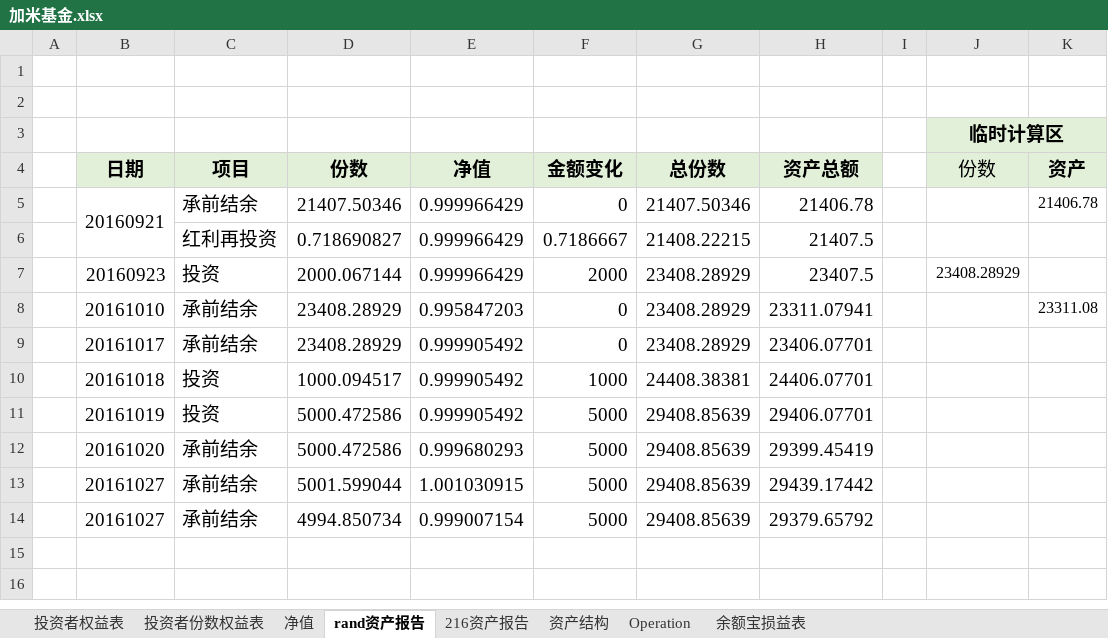
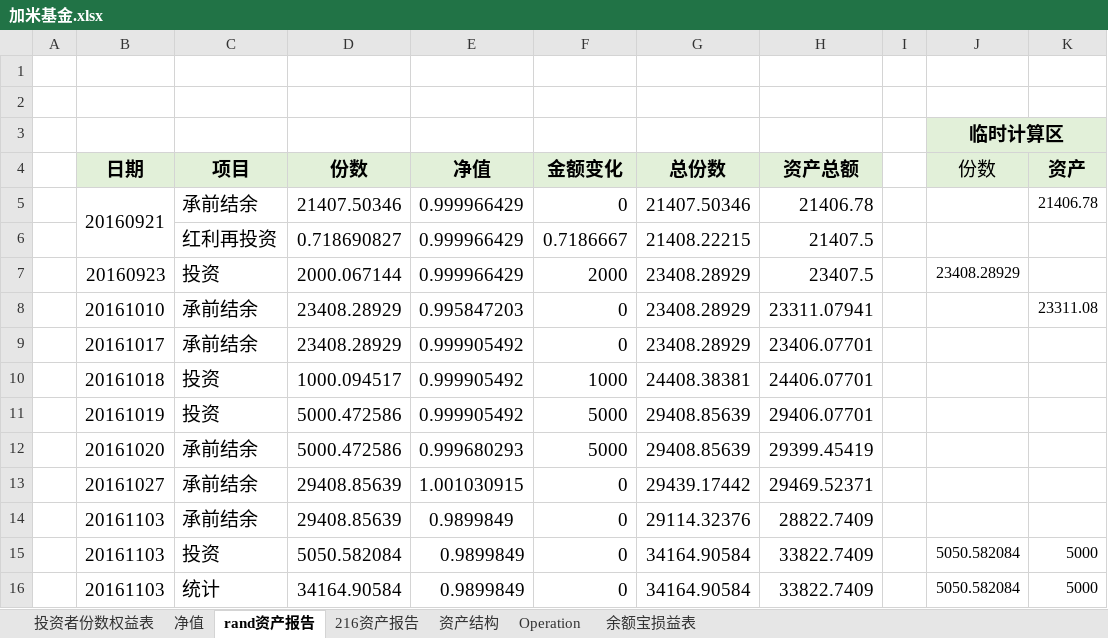
Before and after one commit to randliu/tractionrec, an Excel workbook: 加米基金.xlsx, sheet rand资产报告, drawn as a sheet; values as stored, in another font and other column widths than the file's, no borders; removed rows and columns are numbered as before the commit, all else as after; the diff names each change by its address in the sheet, - before the commit and + after, or states it on an @@ line.

```diff
--- a/加米基金.xlsx (sheet rand资产报告)
+++ b/加米基金.xlsx (sheet rand资产报告)
@@ sheet tab hidden: 投资者权益表 @@
-row 13:  | 20161027 | 承前结余 | 5001.599044 | 1.001030915 | 5000 | 29408.85639 | 29439.17442
-row 14:  | 20161027 | 承前结余 | 4994.850734 | 0.999007154 | 5000 | 29408.85639 | 29379.65792
+row 13:  | 20161027 | 承前结余 | 29408.85639 | 1.001030915 | 0 | 29439.17442 | 29469.52371
+row 14:  | 20161103 | 承前结余 | 29408.85639 | 0.9899849 | 0 | 29114.32376 | 28822.7409
+row 15:  | 20161103 | 投资 | 5050.582084 | 0.9899849 | 0 | 34164.90584 | 33822.7409 |  | 5050.582084 | 5000
+row 16:  | 20161103 | 统计 | 34164.90584 | 0.9899849 | 0 | 34164.90584 | 33822.7409 |  | 5050.582084 | 5000
```
Also changed, not shown: sheet 资产结构, sheet 投资者份数权益表, sheet 净值, sheet 216资产报告, sheet 余额宝损益表.
